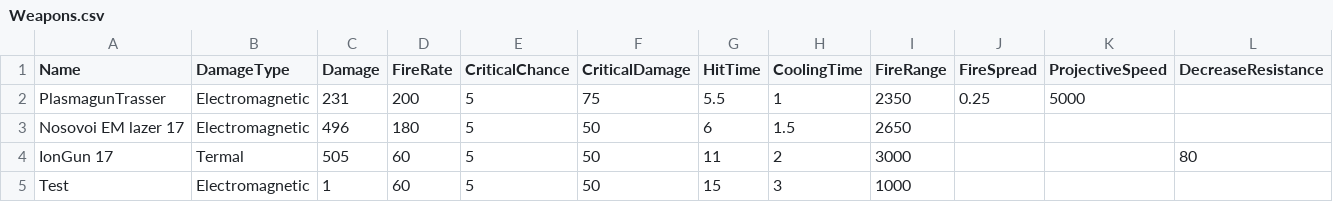
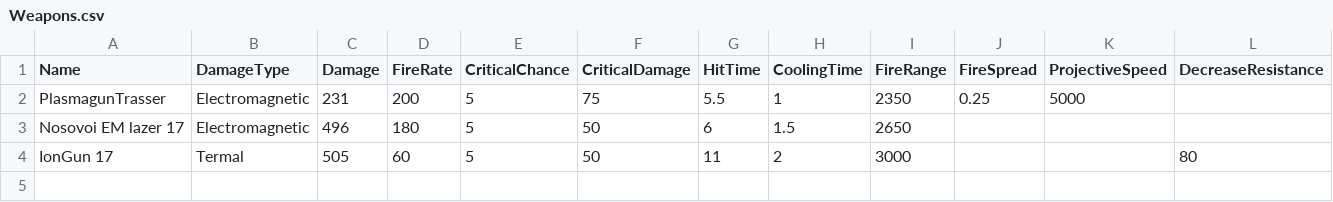
Before and after one commit to SSkeptix/SCHelper, a CSV file: SCHelper/Weapons.csv, drawn as a sheet; the diff names each change by its address in the sheet, - before the commit and + after, or states it on an @@ line.

```diff
--- a/SCHelper/Weapons.csv
+++ b/SCHelper/Weapons.csv
-row 5: Test | Electromagnetic | 1 | 60 | 5 | 50 | 15 | 3 | 1000
```
Also changed, not shown: 18 other files.
